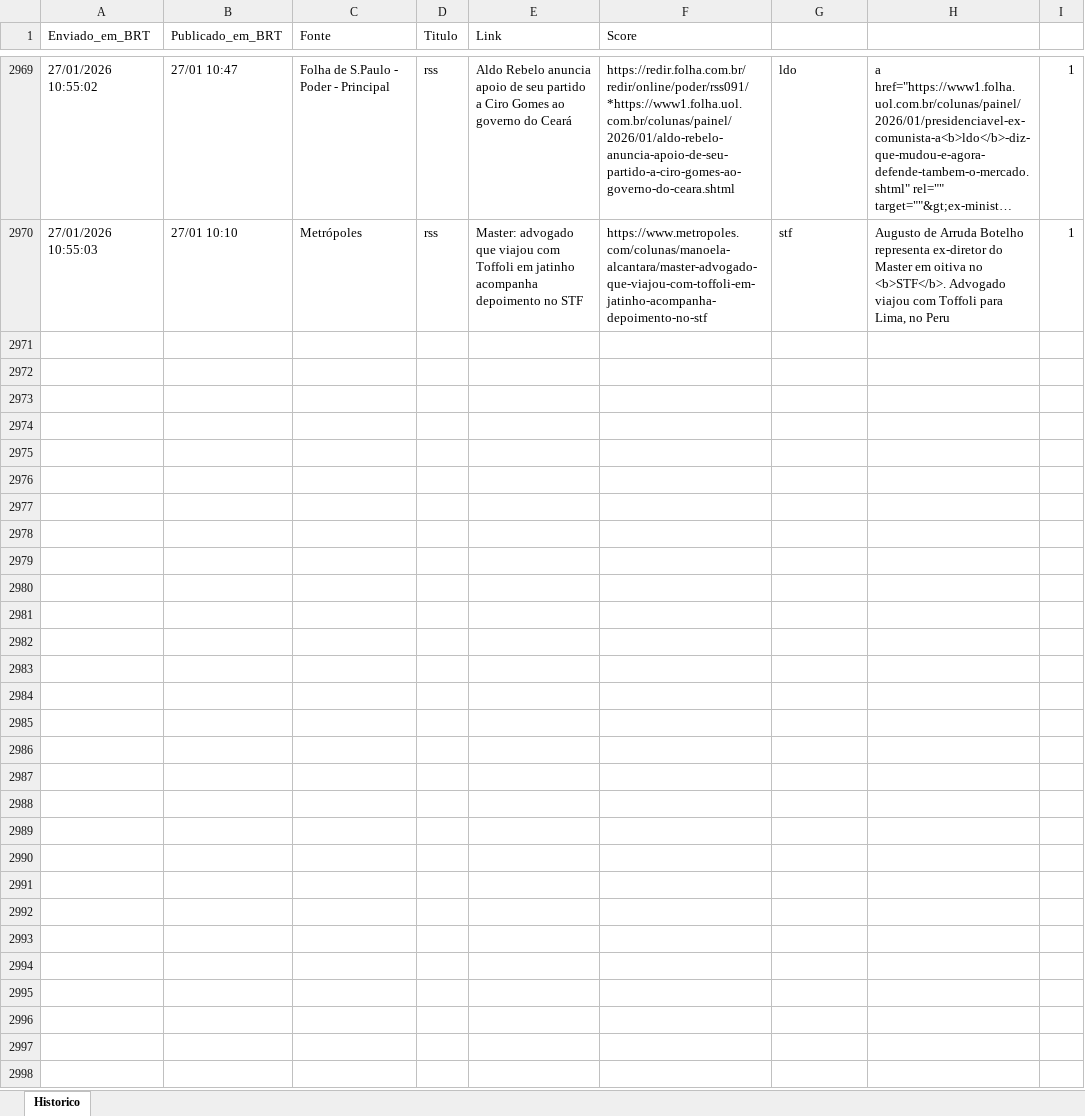
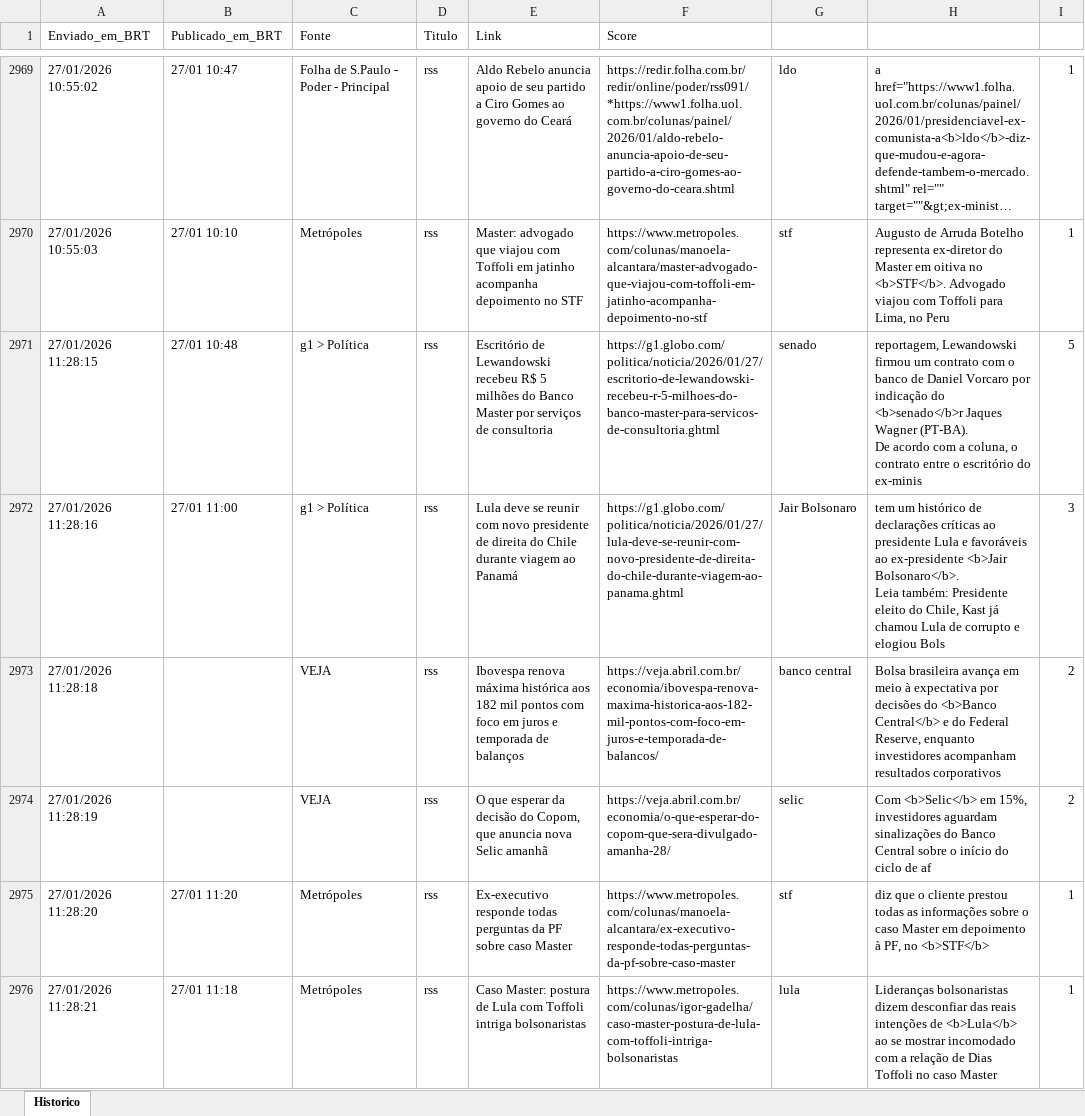
Before and after one commit to LucasPin45/ZanattaNews, an Excel workbook: historico_news.xlsx, sheet Historico, drawn as a sheet; only a part is shown, gaps mark what is left out; long unchanged cells end in …; values as stored, in another font and other column widths than the file's, no borders; ↵ is a line break in a cell; the diff covers the shown part only; the diff names each change by its address in the sheet, - before the commit and + after, or states it on an @@ line.

```diff
--- a/historico_news.xlsx (sheet Historico)
+++ b/historico_news.xlsx (sheet Historico)
+row 2971: 27/01/2026 11:28:15 | 27/01 10:48 | g1 > Política | rss | Escritório de Lewandowski recebeu R$ 5 milhões do Banco Master por serviços de consultoria | https://g1.globo.com/politica/noticia/2026/01/27/escritorio-de-lewandowski-recebeu-r-5-milhoes-do-banco-master-para-servicos-de-consultoria.ghtml | senado | reportagem, Lewandowski firmou um contrato com o banco de Daniel Vorcaro por indicação do <b>senado</b>r Jaques Wagner (PT-BA). ↵ De acordo com a coluna, o contrato entre o escritório do ex-minis | 5
+row 2972: 27/01/2026 11:28:16 | 27/01 11:00 | g1 > Política | rss | Lula deve se reunir com novo presidente de direita do Chile durante viagem ao Panamá | https://g1.globo.com/politica/noticia/2026/01/27/lula-deve-se-reunir-com-novo-presidente-de-direita-do-chile-durante-viagem-ao-panama.ghtml | Jair Bolsonaro | tem um histórico de declarações críticas ao presidente Lula e favoráveis ao ex-presidente <b>Jair Bolsonaro</b>. ↵ Leia também: Presidente eleito do Chile, Kast já chamou Lula de corrupto e elogiou Bols | 3
+row 2973: 27/01/2026 11:28:18 |  | VEJA | rss | Ibovespa renova máxima histórica aos 182 mil pontos com foco em juros e temporada de balanços | https://veja.abril.com.br/economia/ibovespa-renova-maxima-historica-aos-182-mil-pontos-com-foco-em-juros-e-temporada-de-balancos/ | banco central | Bolsa brasileira avança em meio à expectativa por decisões do <b>Banco Central</b> e do Federal Reserve, enquanto investidores acompanham resultados corporativos | 2
+row 2974: 27/01/2026 11:28:19 |  | VEJA | rss | O que esperar da decisão do Copom, que anuncia nova Selic amanhã | https://veja.abril.com.br/economia/o-que-esperar-do-copom-que-sera-divulgado-amanha-28/ | selic | Com <b>Selic</b> em 15%, investidores aguardam sinalizações do Banco Central sobre o início do ciclo de af | 2
+row 2975: 27/01/2026 11:28:20 | 27/01 11:20 | Metrópoles | rss | Ex-executivo responde todas perguntas da PF sobre caso Master | https://www.metropoles.com/colunas/manoela-alcantara/ex-executivo-responde-todas-perguntas-da-pf-sobre-caso-master | stf | diz que o cliente prestou todas as informações sobre o caso Master em depoimento à PF, no <b>STF</b> | 1
+row 2976: 27/01/2026 11:28:21 | 27/01 11:18 | Metrópoles | rss | Caso Master: postura de Lula com Toffoli intriga bolsonaristas | https://www.metropoles.com/colunas/igor-gadelha/caso-master-postura-de-lula-com-toffoli-intriga-bolsonaristas | lula | Lideranças bolsonaristas dizem desconfiar das reais intenções de <b>Lula</b> ao se mostrar incomodado com a relação de Dias Toffoli no caso Master | 1
```
Also changed, not shown: 5 added rows elsewhere in this sheet, 1 other file.
